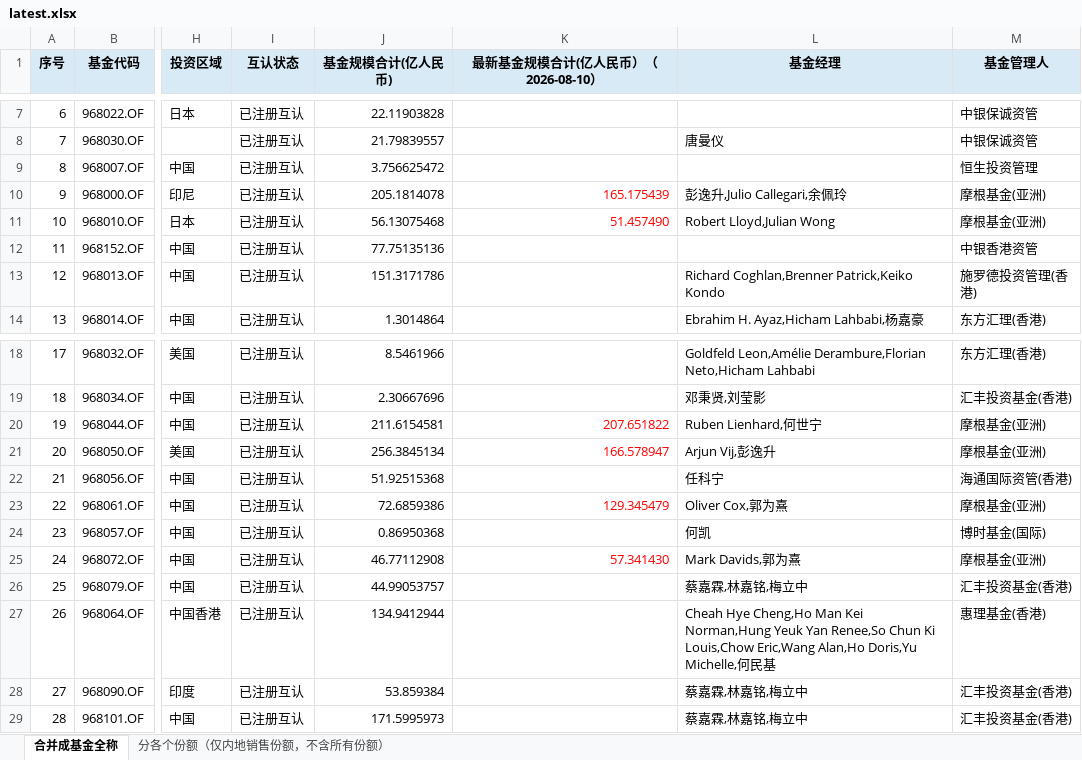
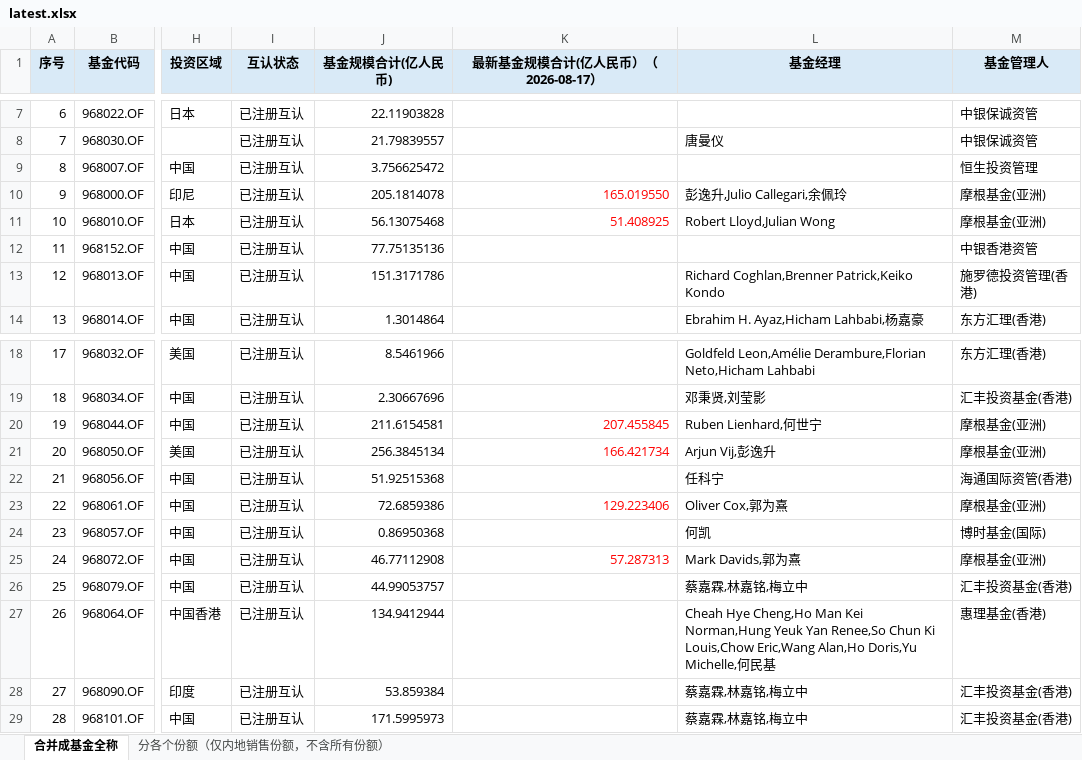
Before and after one commit to zoe110501/northbound-mutual-fund-aum-tracker, an Excel workbook: outputs/latest.xlsx, sheet 合并成基金全称, drawn as a sheet; only a part is shown, gaps mark what is left out; values as stored, in another font and other column widths than the file's, no borders; the diff names each change by its address in the sheet, - before the commit and + after, or states it on an @@ line.

```diff
--- a/outputs/latest.xlsx (sheet 合并成基金全称)
+++ b/outputs/latest.xlsx (sheet 合并成基金全称)
-K1: 最新基金规模合计(亿人民币）（2026-08-10）
+K1: 最新基金规模合计(亿人民币）（2026-08-17）
-K10 (最新基金规模合计(亿人民币）（2026-08-17）): 165.175439
+K10 (最新基金规模合计(亿人民币）（2026-08-17）): 165.019550
-K11 (最新基金规模合计(亿人民币）（2026-08-17）): 51.457490
+K11 (最新基金规模合计(亿人民币）（2026-08-17）): 51.408925
-K20 (最新基金规模合计(亿人民币）（2026-08-17）): 207.651822
+K20 (最新基金规模合计(亿人民币）（2026-08-17）): 207.455845
-K21 (最新基金规模合计(亿人民币）（2026-08-17）): 166.578947
+K21 (最新基金规模合计(亿人民币）（2026-08-17）): 166.421734
-K23 (最新基金规模合计(亿人民币）（2026-08-17）): 129.345479
+K23 (最新基金规模合计(亿人民币）（2026-08-17）): 129.223406
-K25 (最新基金规模合计(亿人民币）（2026-08-17）): 57.341430
+K25 (最新基金规模合计(亿人民币）（2026-08-17）): 57.287313
```
Also changed, not shown: sheet 分各个份额（仅内地销售份额，不含所有份额）, 3 other files.
